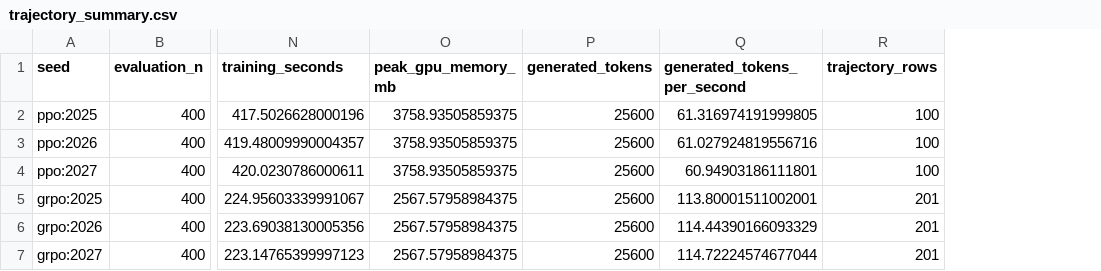
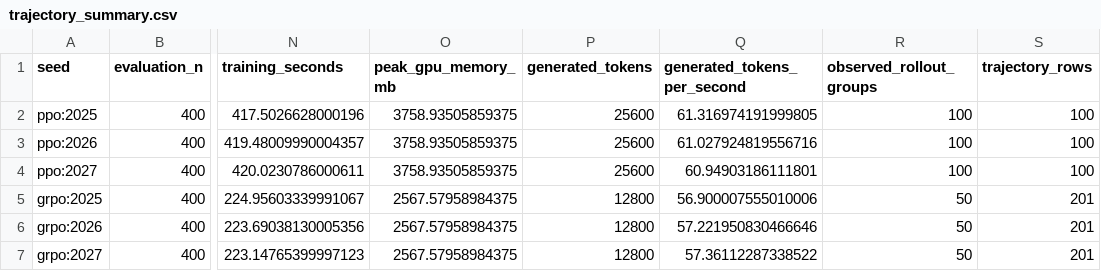
Before and after one commit to kartikmunjal/rlhf-and-reward-modelling-alt, a CSV file: results/ppo_grpo_v1/trajectory_summary.csv, drawn as a sheet; only a part is shown, gaps mark what is left out; the diff names each change by its address in the sheet, - before the commit and + after, or states it on an @@ line.

Commit message:
Correct GRPO rollout accounting in published result

```diff
--- a/results/ppo_grpo_v1/trajectory_summary.csv
+++ b/results/ppo_grpo_v1/trajectory_summary.csv
+column R (observed_rollout_groups), rows 2-7: 100 | 100 | 100 | 50 | 50 | 50
-P5:P7 (generated_tokens): 25600
+P5:P7 (generated_tokens): 12800
-Q5 (generated_tokens_per_second): 113.80001511002001
+Q5 (generated_tokens_per_second): 56.900007555010006
-Q6 (generated_tokens_per_second): 114.44390166093329
+Q6 (generated_tokens_per_second): 57.221950830466646
-Q7 (generated_tokens_per_second): 114.72224574677044
+Q7 (generated_tokens_per_second): 57.36112287338522
```
Also changed, not shown: 4 other files.
